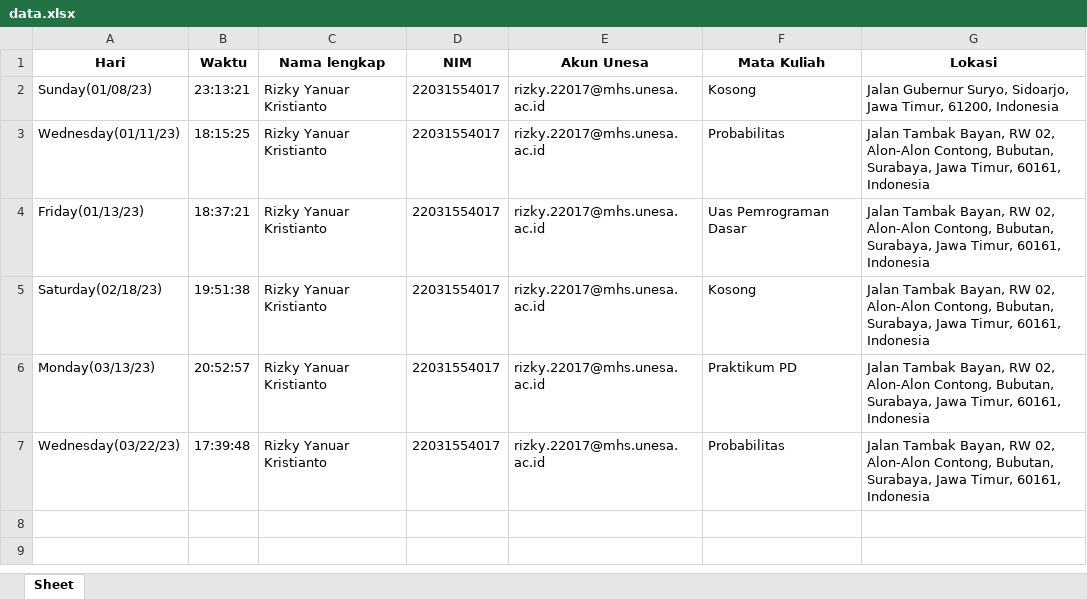
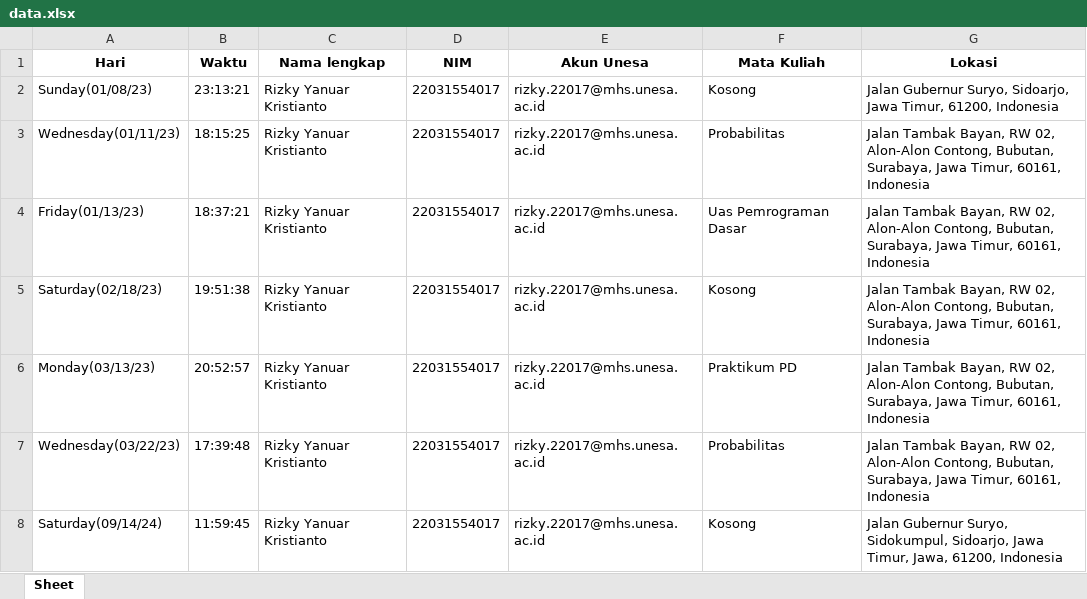
Before and after one commit to hndrachyn/Student-Presence-Application, an Excel workbook: data.xlsx, sheet Sheet, drawn as a sheet; values as stored, in another font and other column widths than the file's, no borders; the diff names each change by its address in the sheet, - before the commit and + after, or states it on an @@ line.

```diff
--- a/data.xlsx (sheet Sheet)
+++ b/data.xlsx (sheet Sheet)
+row 8: Saturday(09/14/24) | 11:59:45 | Rizky Yanuar Kristianto | 22031554017 | rizky.22017@mhs.unesa.ac.id | Kosong | Jalan Gubernur Suryo, Sidokumpul, Sidoarjo, Jawa Timur, Jawa, 61200, Indonesia
```
Also changed, not shown: 3 other files.
